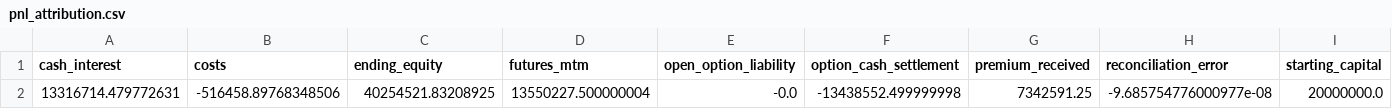
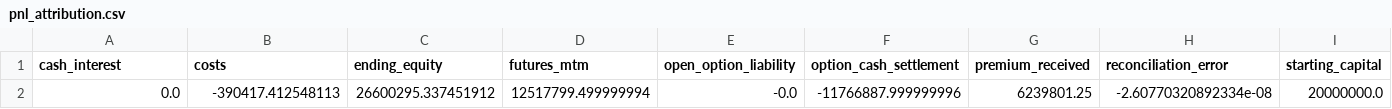
Before and after one commit to Satyam1609/Wheel_strategy, a CSV file: outputs_nifty/pnl_attribution.csv, drawn as a sheet; removed rows and columns are numbered as before the commit, all else as after; the diff names each change by its address in the sheet, - before the commit and + after, or states it on an @@ line.

```diff
--- a/outputs_nifty/pnl_attribution.csv
+++ b/outputs_nifty/pnl_attribution.csv
-row 2: 13316714.479772631 | -516458.89768348506 | 40254521.83208925 | 13550227.500000004 | -0.0 | -13438552.499999998 | 7342591.25 | -9.685754776000977e-08 | 20000000.0
+row 2: 0.0 | -390417.412548113 | 26600295.337451912 | 12517799.499999994 | -0.0 | -11766887.999999996 | 6239801.25 | -2.60770320892334e-08 | 20000000.0
```
Also changed, not shown: outputs_nifty/daily_positions.csv, outputs_nifty/diagnostics.csv, 11 other files.
